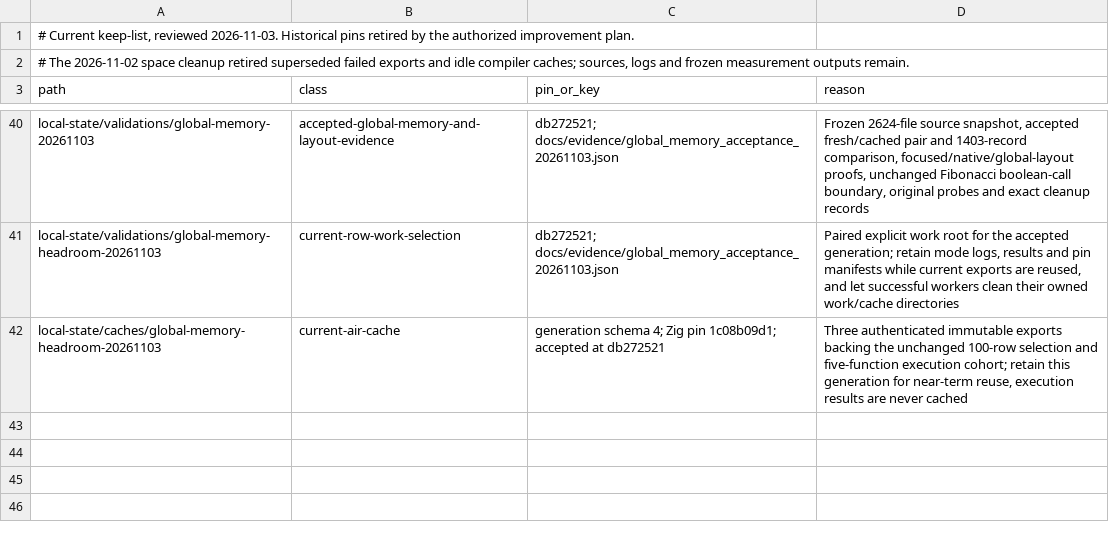
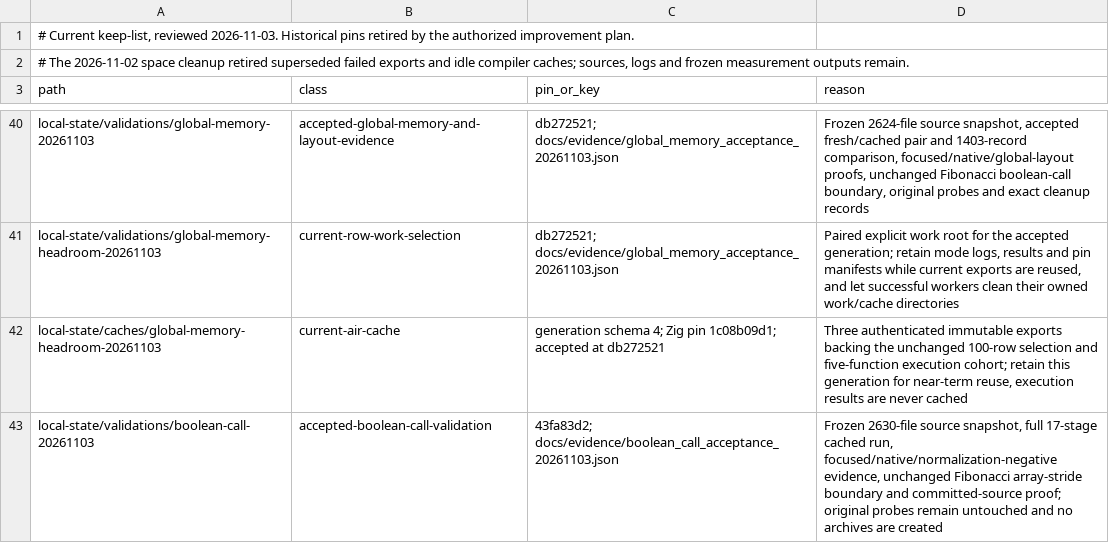
Before and after one commit to alogic0/z-llvm, a TSV file: docs/evidence/tmp_retention_pins.tsv, drawn as a sheet; only a part is shown, gaps mark what is left out.

Commit message:
docs: accept boolean call returns and record the next pointer boundary
Record the frozen source proof, 17-stage cached acceptance, native normalization controls and unchanged populations. Advance the documented Fibonacci boundary to its array-stride GEP. Retain the fixed 40 GiB admission and 32 GiB runtime reserve.

Validation: 19 current documents, 176 internal links and two generated status blocks; five artifact-store manifests verified. All 13 original probes remain unchanged; no archives created.

```diff
--- a/docs/evidence/tmp_retention_pins.tsv
+++ b/docs/evidence/tmp_retention_pins.tsv
@@ -42 +42,2 @@ local-state/validations/global-memory-headroom-20261103	current-row-work-selecti
 local-state/caches/global-memory-headroom-20261103	current-air-cache	generation schema 4; Zig pin 1c08b09d1; accepted at db272521	Three authenticated immutable exports backing the unchanged 100-row selection and five-function execution cohort; retain this generation for near-term reuse, execution results are never cached
+local-state/validations/boolean-call-20261103	accepted-boolean-call-validation	43fa83d2; docs/evidence/boolean_call_acceptance_20261103.json	Frozen 2630-file source snapshot, full 17-stage cached run, focused/native/normalization-negative evidence, unchanged Fibonacci array-stride boundary and committed-source proof; original probes remain untouched and no archives are created
```
Also changed, not shown: 8 other files.
